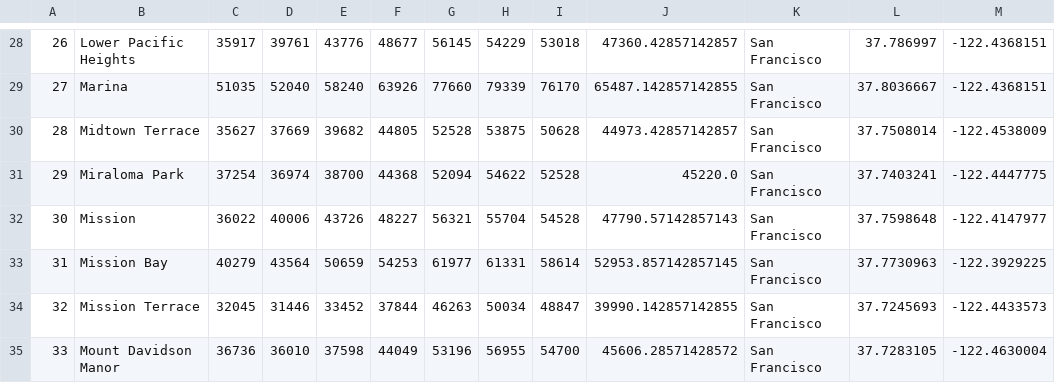
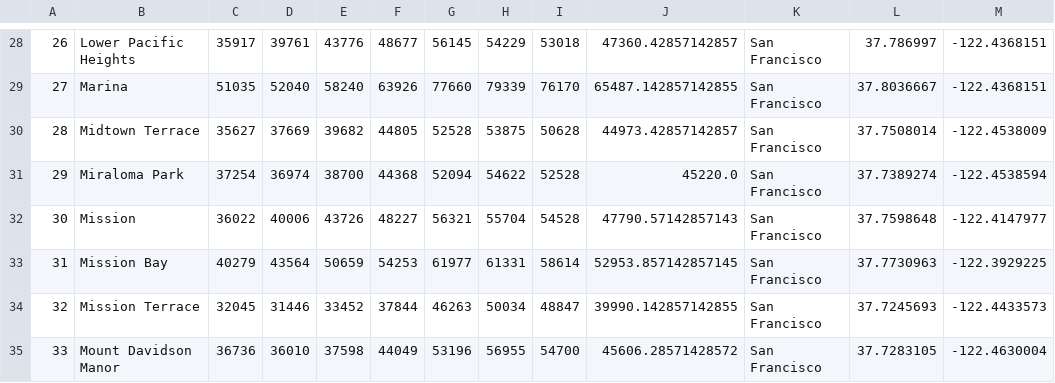
Before and after one commit to rochiecuevas/shared_accommodations, a CSV file: Data/yearly_rent.csv, drawn as a sheet; only a part is shown, gaps mark what is left out.

```diff
--- a/Data/yearly_rent.csv
+++ b/Data/yearly_rent.csv
@@ -30,3 +30,3 @@
 28,Midtown Terrace,35627,37669,39682,44805,52528,53875,50628,44973.42857142857,San Francisco,37.7508014,-122.4538009
-29,Miraloma Park,37254,36974,38700,44368,52094,54622,52528,45220.0,San Francisco,37.7403241,-122.4447775
+29,Miraloma Park,37254,36974,38700,44368,52094,54622,52528,45220.0,San Francisco,37.7389274,-122.4538594
 30,Mission,36022,40006,43726,48227,56321,55704,54528,47790.57142857143,San Francisco,37.7598648,-122.4147977
```
Also changed, not shown: 1 other file.
